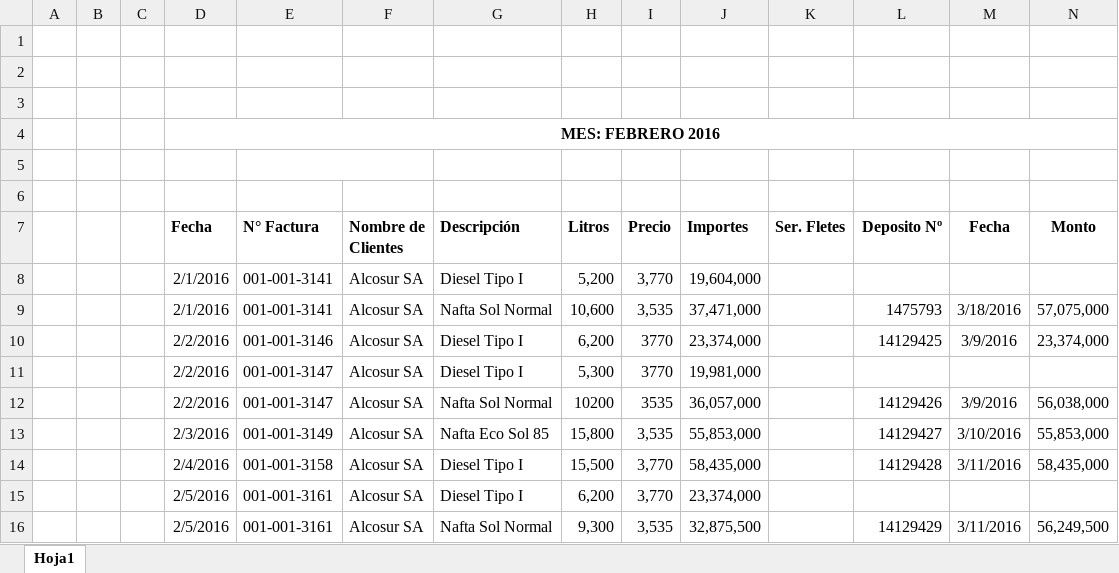
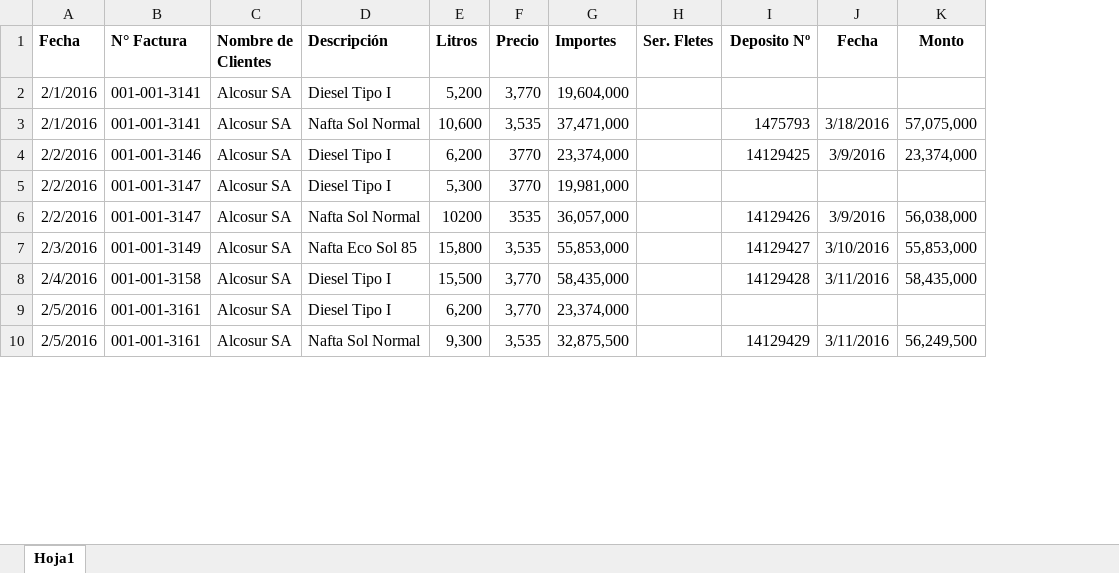
Before and after one commit to acevedce/ECAVConsultancy, an Excel workbook: HN SA 2016 ( DEPOSITOS )/DEPOSITOS FEBRERO 2016.-/ALCOSUR.-.xlsx, sheet Hoja1, drawn as a sheet; only a part is shown; values as stored, in another font and other column widths than the file's, no borders; removed rows and columns are numbered as before the commit, all else as after; rows hold the shown columns only; the diff names each change by its address in the sheet, - before the commit and + after, or states it on an @@ line.

```diff
--- a/HN SA 2016 ( DEPOSITOS )/DEPOSITOS FEBRERO 2016.-/ALCOSUR.-.xlsx (sheet Hoja1)
+++ b/HN SA 2016 ( DEPOSITOS )/DEPOSITOS FEBRERO 2016.-/ALCOSUR.-.xlsx (sheet Hoja1)
-column A, empty
-column B, empty
-column C, empty
-row 1: (empty)
-row 2: (empty)
-row 3: (empty)
-row 4:  |  |  | MES: FEBRERO 2016
-row 5: (empty)
-row 6: (empty)
```
Also changed, not shown: formulas that keep their value, HN SA 2016 ( DEPOSITOS )/DEPOSITOS MARZO 2016.-/ALCOSUR.-.xlsx, 14 other files.
